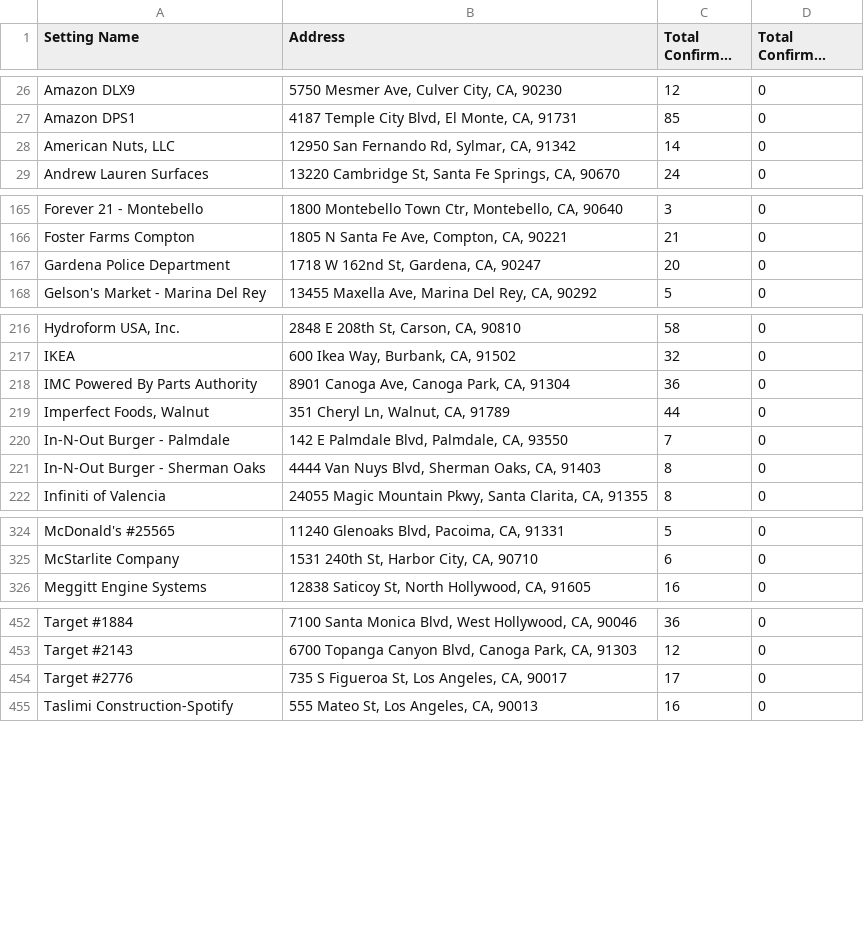
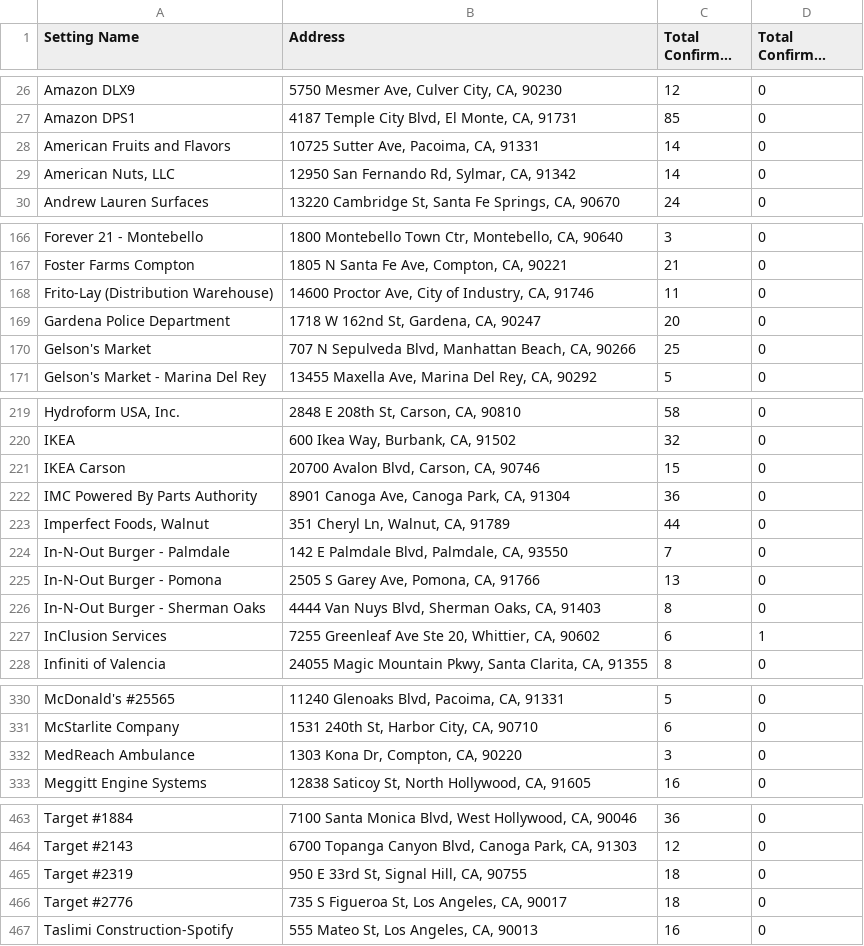
Before and after one commit to xander-hirsch/lac_covid19, a CSV file: docs/live/non-residential-live.csv, drawn as a sheet; only a part is shown, gaps mark what is left out; long unchanged cells end in …; addresses are those after the commit; the diff covers the shown part only; the diff names each change by its address in the sheet, - before the commit and + after, or states it on an @@ line.

```diff
--- a/docs/live/non-residential-live.csv
+++ b/docs/live/non-residential-live.csv
+row 28: American Fruits and Flavors | 10725 Sutter Ave, Pacoima, CA, 91331 | 14 | 0
+row 168: Frito-Lay (Distribution Warehouse) | 14600 Proctor Ave, City of Industry, CA, 91746 | 11 | 0
+row 170: Gelson's Market | 707 N Sepulveda Blvd, Manhattan Beach, CA, 90266 | 25 | 0
+row 221: IKEA Carson | 20700 Avalon Blvd, Carson, CA, 90746 | 15 | 0
+row 225: In-N-Out Burger - Pomona | 2505 S Garey Ave, Pomona, CA, 91766 | 13 | 0
+row 227: InClusion Services | 7255 Greenleaf Ave Ste 20, Whittier, CA, 90602 | 6 | 1
+row 332: MedReach Ambulance | 1303 Kona Dr, Compton, CA, 90220 | 3 | 0
+row 465: Target #2319 | 950 E 33rd St, Signal Hill, CA, 90755 | 18 | 0
-C466 (Total Confirmed Staff): 17
+C466 (Total Confirmed Staff): 18
```
Also changed, not shown: 5 added rows, 2 removed rows and 22 edited cells elsewhere in this file, docs/live/homeless-live.csv, docs/live/residential-live.csv, 9 other files.
